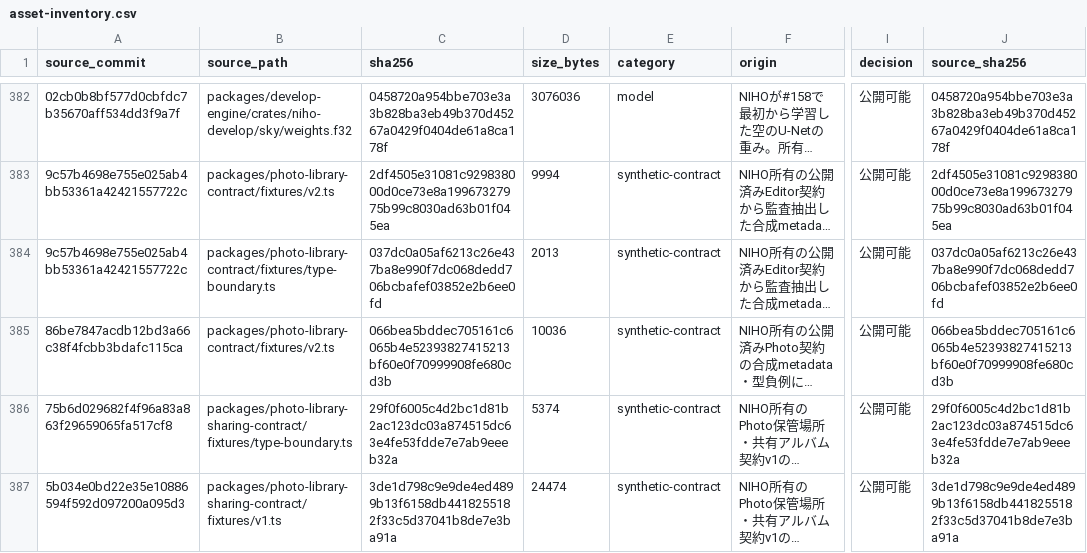
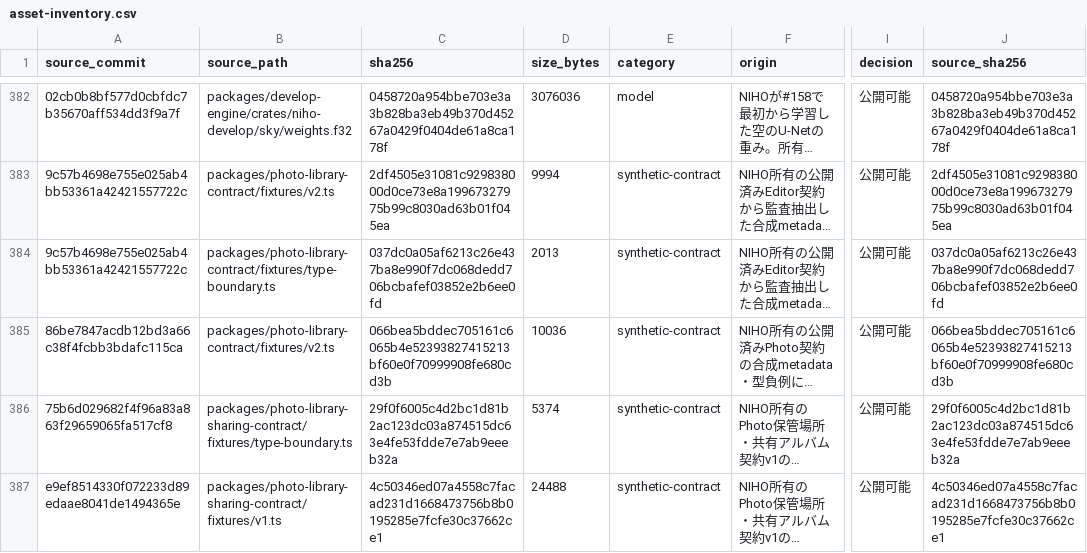
Before and after one commit to niho-life/niho-photo, a CSV file: docs/legal/asset-inventory.csv, drawn as a sheet; only a part is shown, gaps mark what is left out; long unchanged cells end in …; the diff names each change by its address in the sheet, - before the commit and + after, or states it on an @@ line.

```diff
--- a/docs/legal/asset-inventory.csv
+++ b/docs/legal/asset-inventory.csv
-A387 (source_commit): 5b034e0bd22e35e10886594f592d097200a095d3
+A387 (source_commit): e9ef8514330f072233d89edaae8041de1494365e
-C387 (sha256): 3de1d798c9e9de4ed4899b13f6158db4418255182f33c5d37041b8de7e3ba91a
+C387 (sha256): 4c50346ed07a4558c7facad231d1668473756b8b0195285e7fcfe30c37662ce1
-D387 (size_bytes): 24474
+D387 (size_bytes): 24488
-J387 (source_sha256): 3de1d798c9e9de4ed4899b13f6158db4418255182f33c5d37041b8de7e3ba91a
+J387 (source_sha256): 4c50346ed07a4558c7facad231d1668473756b8b0195285e7fcfe30c37662ce1
```
Also changed, not shown: 1 other file.
